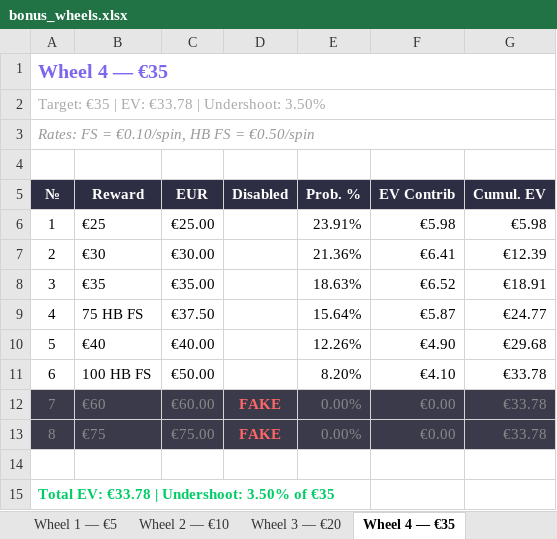
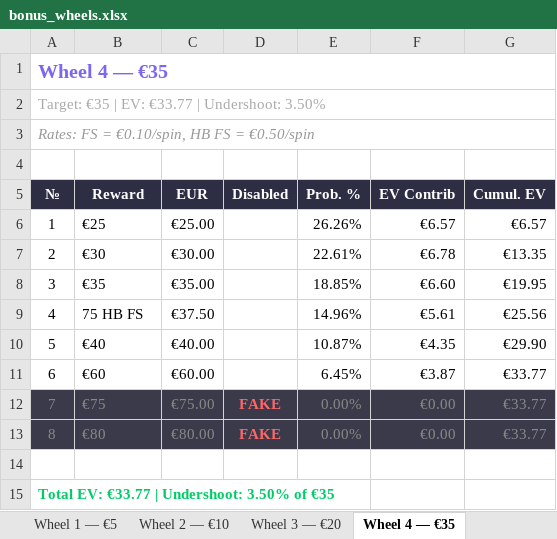
Before and after one commit to Dimon8theDog/wheel_decider, an Excel workbook: bonus_wheels.xlsx, sheet Wheel 4 — €35, drawn as a sheet; values as stored, in another font and other column widths than the file's, no borders; the diff names each change by its address in the sheet, - before the commit and + after, or states it on an @@ line.

```diff
--- a/bonus_wheels.xlsx (sheet Wheel 4 — €35)
+++ b/bonus_wheels.xlsx (sheet Wheel 4 — €35)
-A2 (№): Target: €35 | EV: €33.78 | Undershoot: 3.50%
+A2 (№): Target: €35 | EV: €33.77 | Undershoot: 3.50%
-E6 (Prob. %): 23.91%
+E6 (Prob. %): 26.26%
-F6 (EV Contrib): €5.98
+F6 (EV Contrib): €6.57
-G6 (Cumul. EV): €5.98
+G6 (Cumul. EV): €6.57
-E7 (Prob. %): 21.36%
+E7 (Prob. %): 22.61%
-F7 (EV Contrib): €6.41
+F7 (EV Contrib): €6.78
-G7 (Cumul. EV): €12.39
+G7 (Cumul. EV): €13.35
-E8 (Prob. %): 18.63%
+E8 (Prob. %): 18.85%
-F8 (EV Contrib): €6.52
+F8 (EV Contrib): €6.60
-G8 (Cumul. EV): €18.91
+G8 (Cumul. EV): €19.95
-E9 (Prob. %): 15.64%
+E9 (Prob. %): 14.96%
-F9 (EV Contrib): €5.87
+F9 (EV Contrib): €5.61
-G9 (Cumul. EV): €24.77
+G9 (Cumul. EV): €25.56
-E10 (Prob. %): 12.26%
+E10 (Prob. %): 10.87%
-F10 (EV Contrib): €4.90
+F10 (EV Contrib): €4.35
-G10 (Cumul. EV): €29.68
+G10 (Cumul. EV): €29.90
-B11 (Reward): 100 HB FS
+B11 (Reward): €60
-C11 (EUR): €50.00
+C11 (EUR): €60.00
-E11 (Prob. %): 8.20%
+E11 (Prob. %): 6.45%
-F11 (EV Contrib): €4.10
+F11 (EV Contrib): €3.87
-G11:G13 (Cumul. EV): €33.78
+G11:G13 (Cumul. EV): €33.77
-B12 (Reward): €60
+B12 (Reward): €75
-C12 (EUR): €60.00
+C12 (EUR): €75.00
-B13 (Reward): €75
+B13 (Reward): €80
-C13 (EUR): €75.00
+C13 (EUR): €80.00
-A15 (№): Total EV: €33.78 | Undershoot: 3.50% of €35
+A15 (№): Total EV: €33.77 | Undershoot: 3.50% of €35
```
Also changed, not shown: sheet Wheel 5 — €65, sheet Summary, 2 other files.
